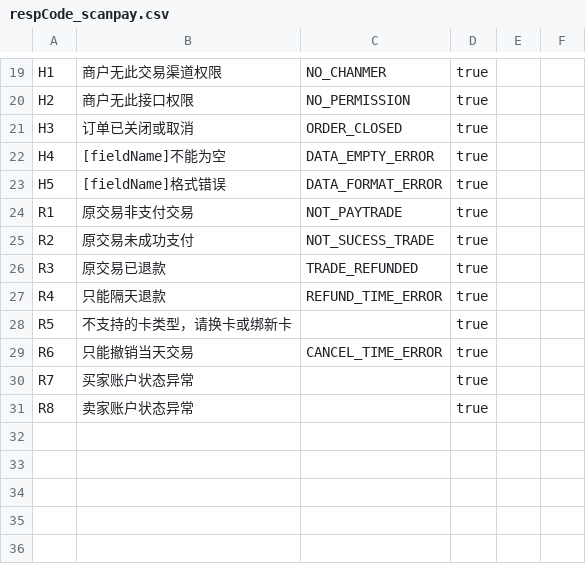
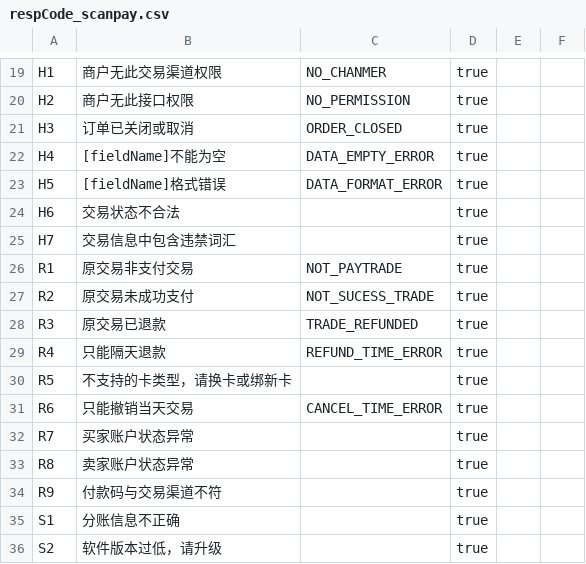
Before and after one commit to mamh-mixed/android-demos, a CSV file: data/respCode_scanpay.csv, drawn as a sheet; only a part is shown, gaps mark what is left out.

```diff
--- a/data/respCode_scanpay.csv
+++ b/data/respCode_scanpay.csv
@@ -23,2 +23,4 @@ H4,[fieldName]不能为空,DATA_EMPTY_ERROR,true,,
 H5,[fieldName]格式错误,DATA_FORMAT_ERROR,true,,
+H6,交易状态不合法,,true,,
+H7,交易信息中包含违禁词汇,,true,,
 R1,原交易非支付交易,NOT_PAYTRADE,true,,
@@ -31 +33,4 @@ R7,买家账户状态异常,,true,,
 R8,卖家账户状态异常,,true,,
+R9,付款码与交易渠道不符,,true,,
+S1,分账信息不正确,,true,,
+S2,软件版本过低，请升级,,true,,
```
Also changed, not shown: data/respCode_wxp.csv, 4 other files.
